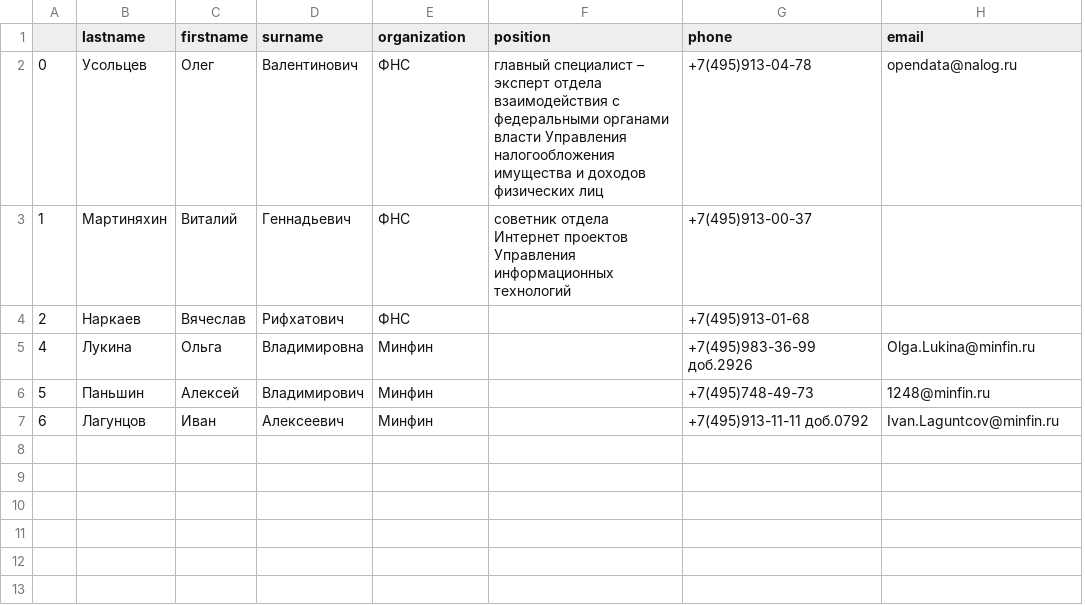
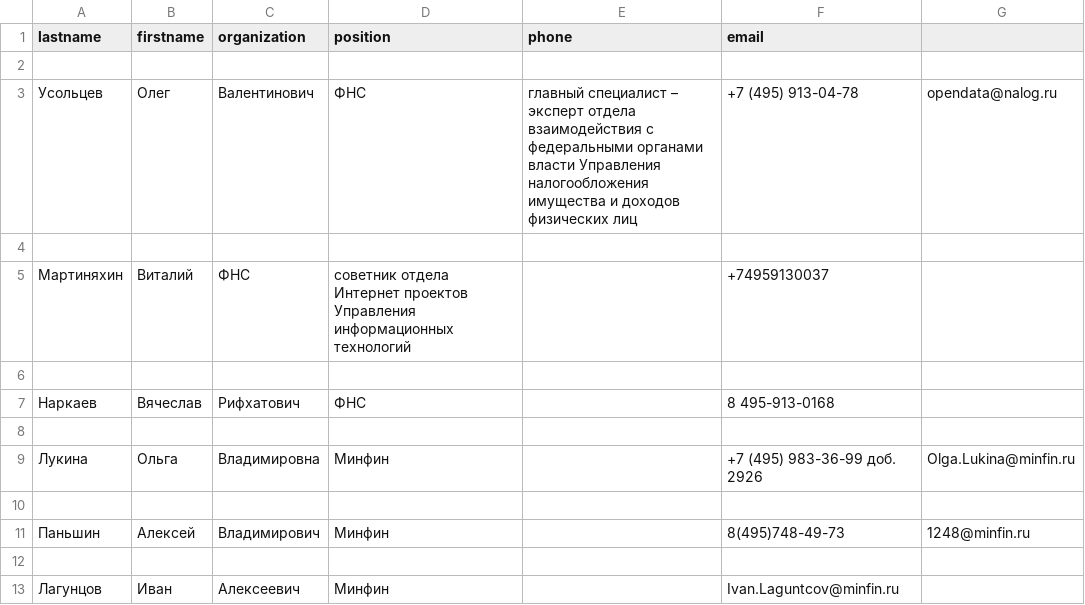
Before and after one commit to SergeyMMedvedev/Homework-Regular-Expressions-, a CSV file: phonebook.csv, drawn as a sheet; removed rows and columns are numbered as before the commit, all else as after; the diff names each change by its address in the sheet, - before the commit and + after, or states it on an @@ line.

```diff
--- a/phonebook.csv
+++ b/phonebook.csv
-column A, rows 2-7: 0 | 1 | 2 | 4 | 5 | 6
-column D (surname), rows 2-7: Валентинович | Геннадьевич | Рифхатович | Владимировна | Владимирович | Алексеевич
+column G, row 3: opendata@nalog.ru; row 9: Olga.Lukina@minfin.ru; row 11: 1248@minfin.ru
+row 2: (empty)
-C3 (organization): ФНС
+C3 (organization): Валентинович
-D3 (position): главный специалист – эксперт отдела взаимодействия с федеральными органами власти Управления налогообложения имущества и доходов физических лиц
+D3 (position): ФНС
-E3 (phone): +7(495)913-04-78
+E3 (phone): главный специалист – эксперт отдела взаимодействия с федеральными органами власти Управления налогообложения имущества и доходов физических лиц
-F3 (email): opendata@nalog.ru
+F3 (email): +7 (495) 913-04-78
+row 4: (empty)
-E5 (phone): +7(495)913-00-37
+E5 (phone): (empty)
-F5 (email): (empty)
+F5 (email): +74959130037
+row 6: (empty)
-C7 (organization): ФНС
+C7 (organization): Рифхатович
-D7 (position): (empty)
+D7 (position): ФНС
-E7 (phone): +7(495)913-01-68
+E7 (phone): (empty)
-F7 (email): (empty)
+F7 (email): 8 495-913-0168
+row 8: (empty)
-C9 (organization): Минфин
+C9 (organization): Владимировна
-D9 (position): (empty)
+D9 (position): Минфин
-E9 (phone): +7(495)983-36-99 доб.2926
+E9 (phone): (empty)
-F9 (email): Olga.Lukina@minfin.ru
+F9 (email): +7 (495) 983-36-99 доб. 2926
+row 10: (empty)
-C11 (organization): Минфин
+C11 (organization): Владимирович
-D11 (position): (empty)
+D11 (position): Минфин
-E11 (phone): +7(495)748-49-73
+E11 (phone): (empty)
-F11 (email): 1248@minfin.ru
+F11 (email): 8(495)748-49-73
+row 12: (empty)
-C13 (organization): Минфин
+C13 (organization): Алексеевич
-D13 (position): (empty)
+D13 (position): Минфин
-E13 (phone): +7(495)913-11-11 доб.0792
+E13 (phone): (empty)
```
Also changed, not shown: 2 other files.
